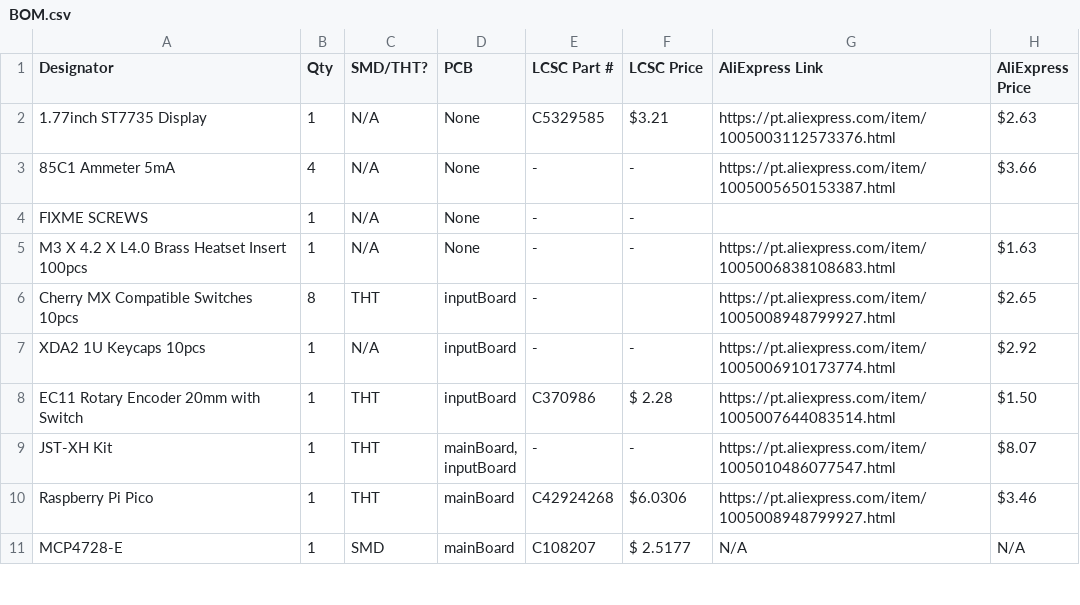
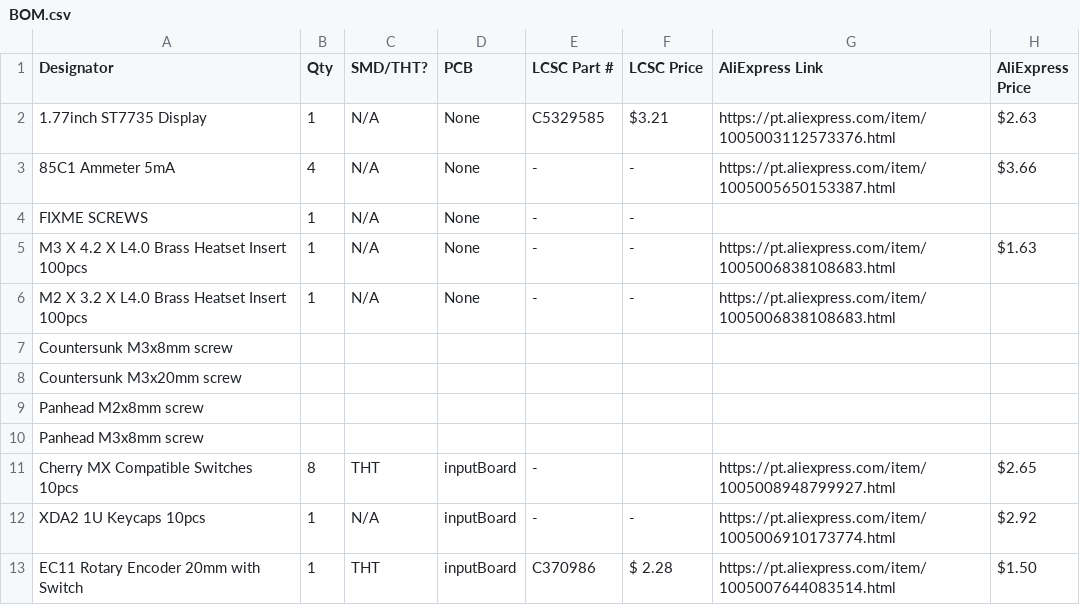
Before and after one commit to Mircas001/AnaDash, a CSV file: production/BOM.csv, drawn as a sheet; only a part is shown; the shorter side is filled out with more unchanged rows; the diff names each change by its address in the sheet, - before the commit and + after, or states it on an @@ line.

```diff
--- a/production/BOM.csv
+++ b/production/BOM.csv
+row 6: M2 X 3.2 X L4.0 Brass Heatset Insert 100pcs | 1 | N/A | None | - | - | https://pt.aliexpress.com/item/1005006838108683.html
+row 7: Countersunk M3x8mm screw
+row 8: Countersunk M3x20mm screw
+row 9: Panhead M2x8mm screw
+row 10: Panhead M3x8mm screw
```
Also changed, not shown: 1 other file.
